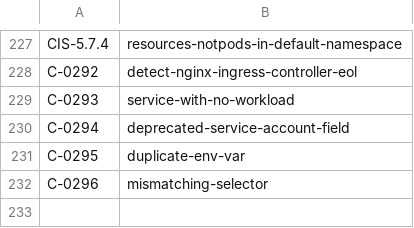
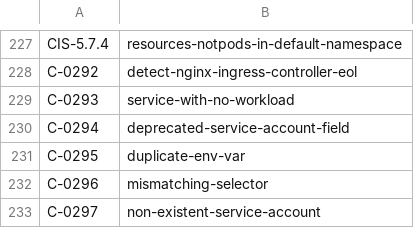
Before and after one commit to kubescape/regolibrary, a CSV file: ControlID_RuleName.csv, drawn as a sheet; only a part is shown, gaps mark what is left out; the diff names each change by its address in the sheet, - before the commit and + after, or states it on an @@ line.

```diff
--- a/ControlID_RuleName.csv
+++ b/ControlID_RuleName.csv
+row 233: C-0297 | non-existent-service-account
```
Also changed, not shown: FWName_CID_CName.csv, 3 other files.
